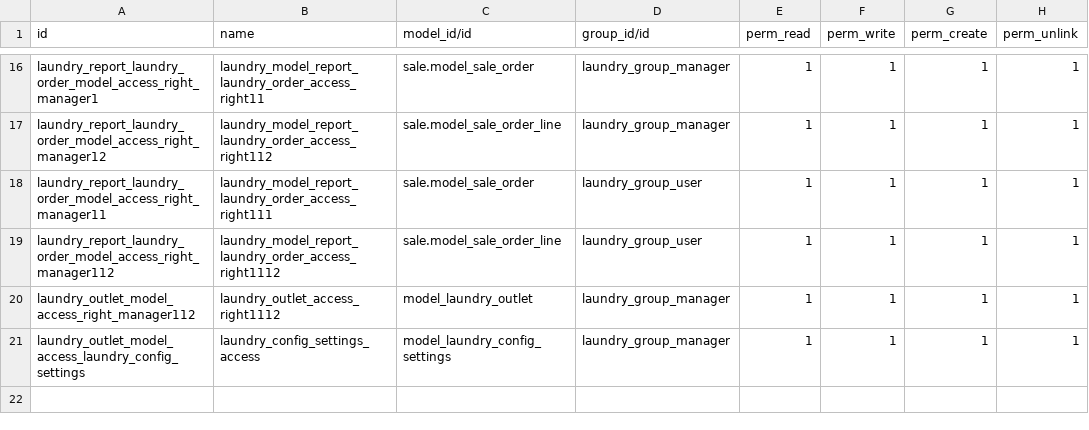
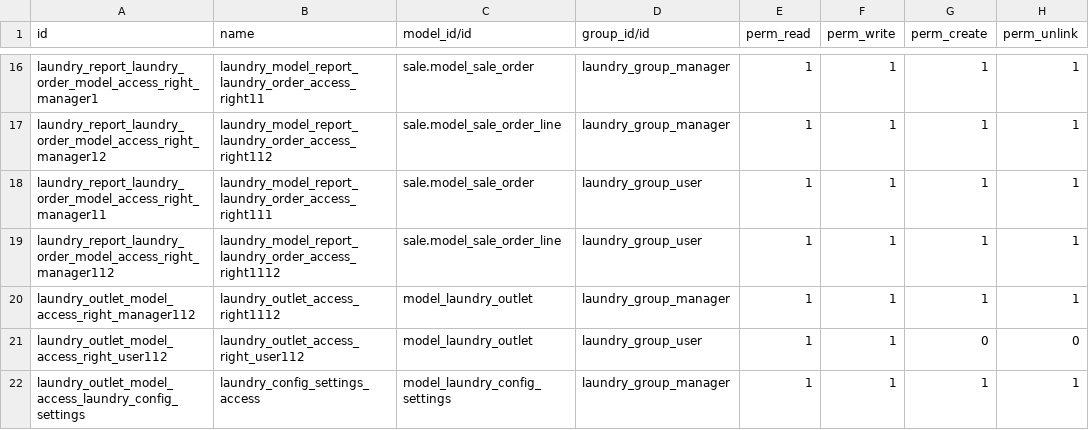
Before and after one commit to MOGwebz/laundry, a CSV file: security/ir.model.access.csv, drawn as a sheet; only a part is shown, gaps mark what is left out; the diff names each change by its address in the sheet, - before the commit and + after, or states it on an @@ line.

Commit message:
Outlet ordinary user rights defined

```diff
--- a/security/ir.model.access.csv
+++ b/security/ir.model.access.csv
+row 21: laundry_outlet_model_access_right_user112 | laundry_outlet_access_right_user112 | model_laundry_outlet | laundry_group_user | 1 | 1 | 0 | 0
```
